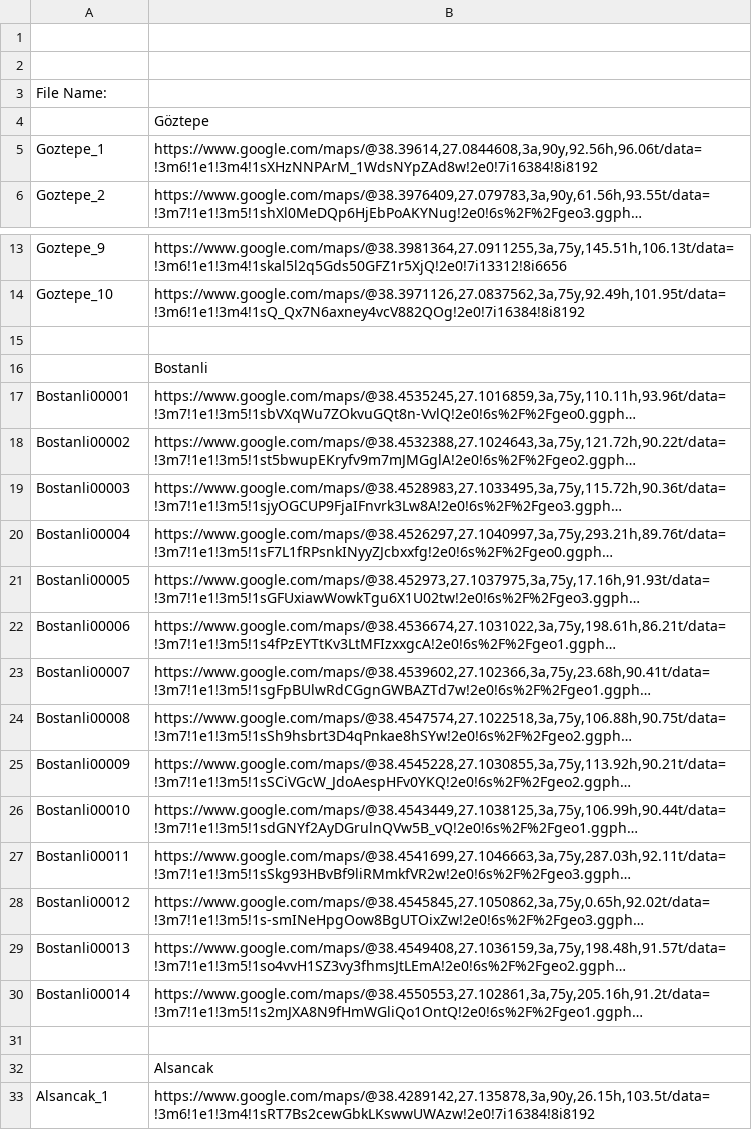
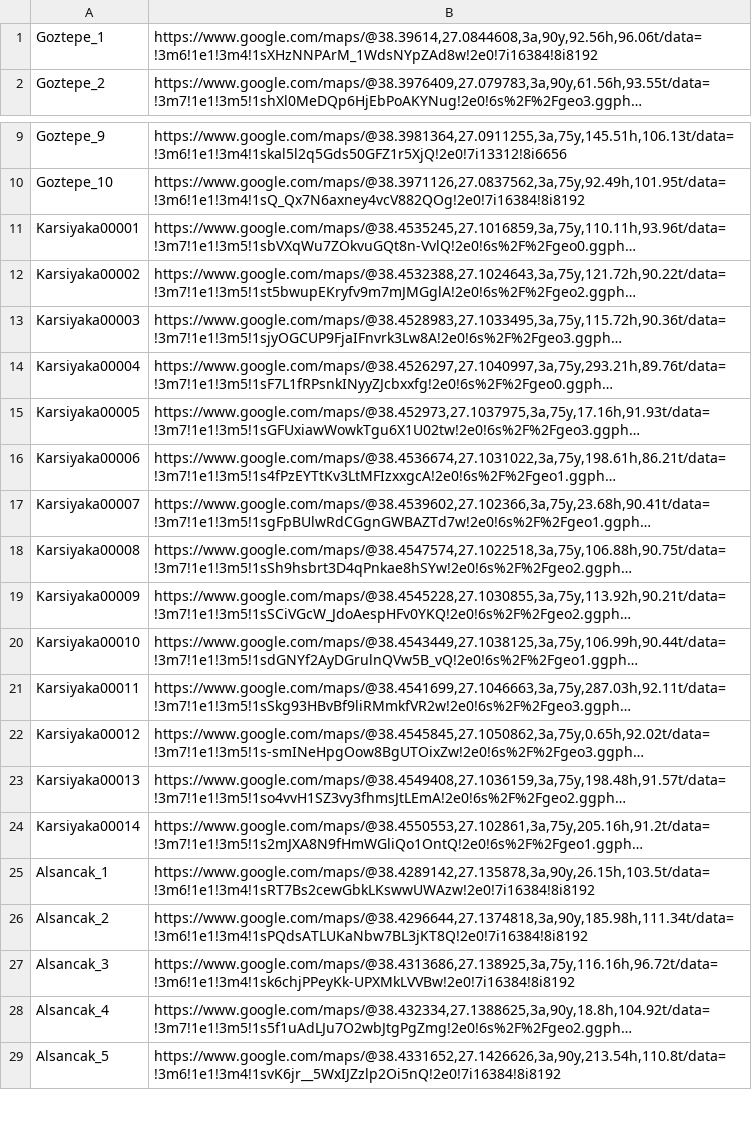
Before and after one commit to mugehalici/Street-Analysis-with-DeepLab---Izmir, a CSV file: GSV_image/GSV_list.csv (was GSV_list.csv), drawn as a sheet; only a part is shown, gaps mark what is left out; the shorter side is filled out with more unchanged rows; long unchanged cells end in …; removed rows and columns are numbered as before the commit, all else as after; the diff covers the shown part only; the diff names each change by its address in the sheet, - before the commit and + after, or states it on an @@ line.

Commit message:
Data Collection

```diff
--- a/GSV_list.csv
+++ b/GSV_image/GSV_list.csv
-row 1: (empty)
-row 2: (empty)
-row 3: File Name:
-row 4:  | Göztepe
-row 15: (empty)
-row 16:  | Bostanli
-A11: Bostanli00001
+A11: Karsiyaka00001
-A12: Bostanli00002
+A12: Karsiyaka00002
-A13: Bostanli00003
+A13: Karsiyaka00003
-A14: Bostanli00004
+A14: Karsiyaka00004
-A15: Bostanli00005
+A15: Karsiyaka00005
-A16: Bostanli00006
+A16: Karsiyaka00006
-A17: Bostanli00007
+A17: Karsiyaka00007
-A18: Bostanli00008
+A18: Karsiyaka00008
-A19: Bostanli00009
+A19: Karsiyaka00009
-A20: Bostanli00010
+A20: Karsiyaka00010
-A21: Bostanli00011
+A21: Karsiyaka00011
-A22: Bostanli00012
+A22: Karsiyaka00012
-A23: Bostanli00013
+A23: Karsiyaka00013
-A24: Bostanli00014
+A24: Karsiyaka00014
-row 31: (empty)
-row 32:  | Alsancak
```
Also changed, not shown: 2 removed rows elsewhere in this file, 45 other files.
